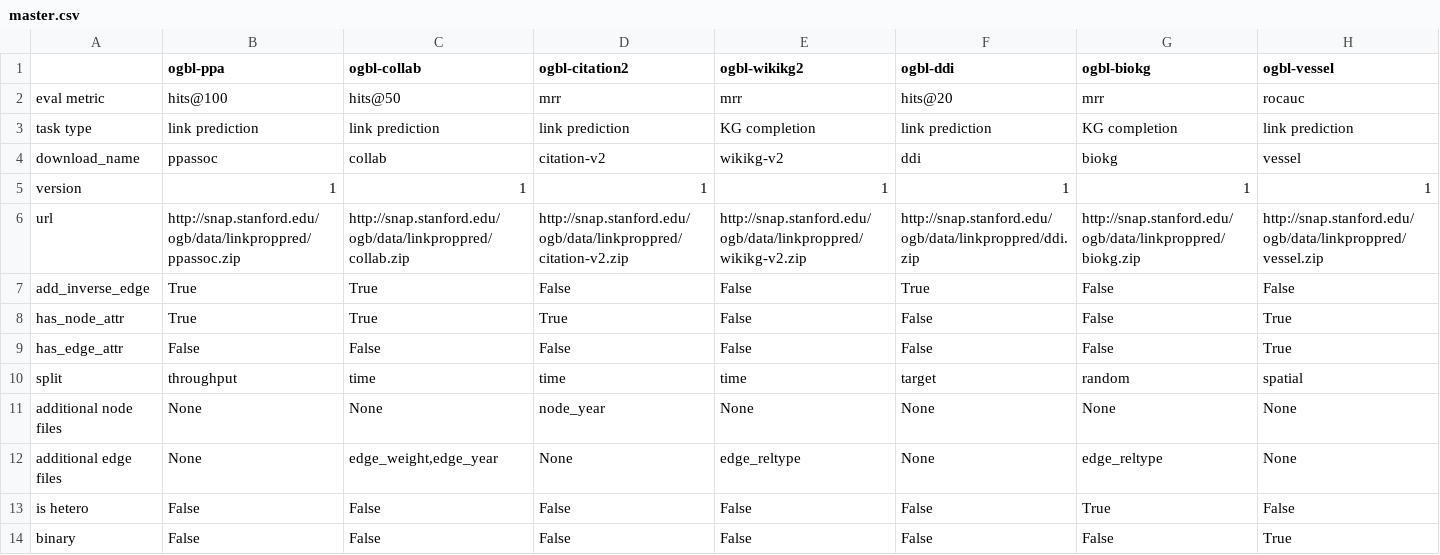
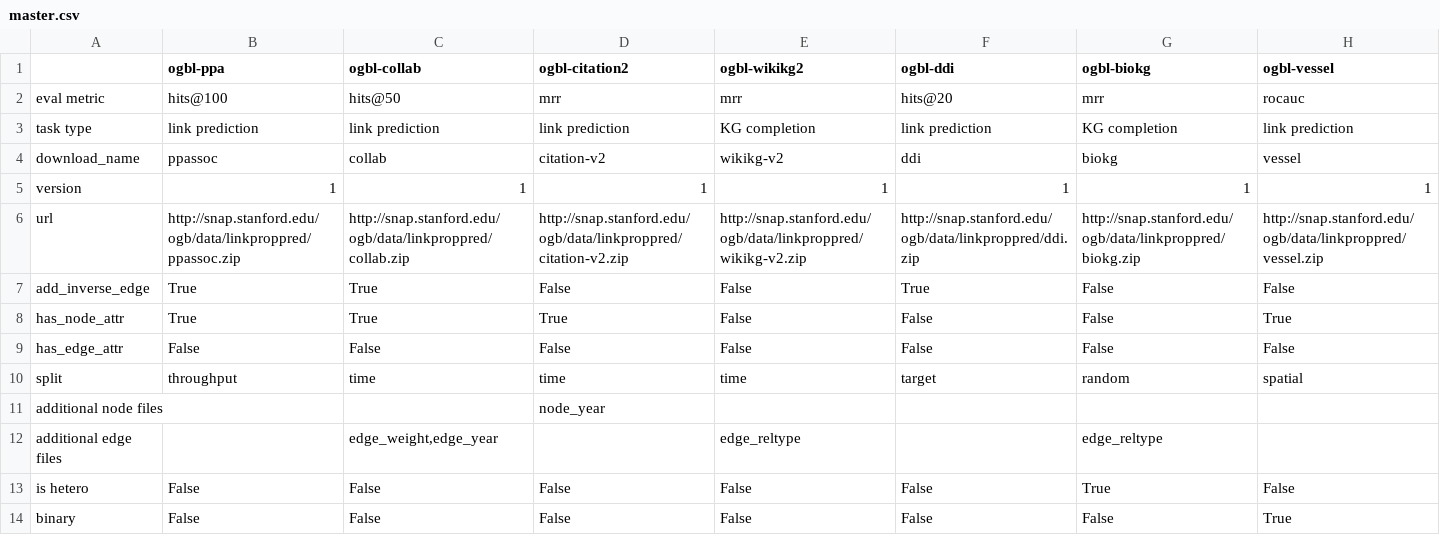
Before and after one commit to snap-stanford/ogb, a CSV file: ogb/linkproppred/master.csv, drawn as a sheet.

```diff
--- a/ogb/linkproppred/master.csv
+++ b/ogb/linkproppred/master.csv
@@ -8,6 +8,6 @@ add_inverse_edge,True,True,False,False,True,False,False
 has_node_attr,True,True,True,False,False,False,True
-has_edge_attr,False,False,False,False,False,False,True
+has_edge_attr,False,False,False,False,False,False,False
 split,throughput,time,time,time,target,random,spatial
-additional node files,None,None,node_year,None,None,None,None
-additional edge files,None,"edge_weight,edge_year",None,edge_reltype,None,edge_reltype,None
+additional node files,,,node_year,,,,
+additional edge files,,"edge_weight,edge_year",,edge_reltype,,edge_reltype,
 is hetero,False,False,False,False,False,True,False
```
Also changed, not shown: ogb/graphproppred/master.csv, ogb/nodeproppred/master.csv, 3 other files.
